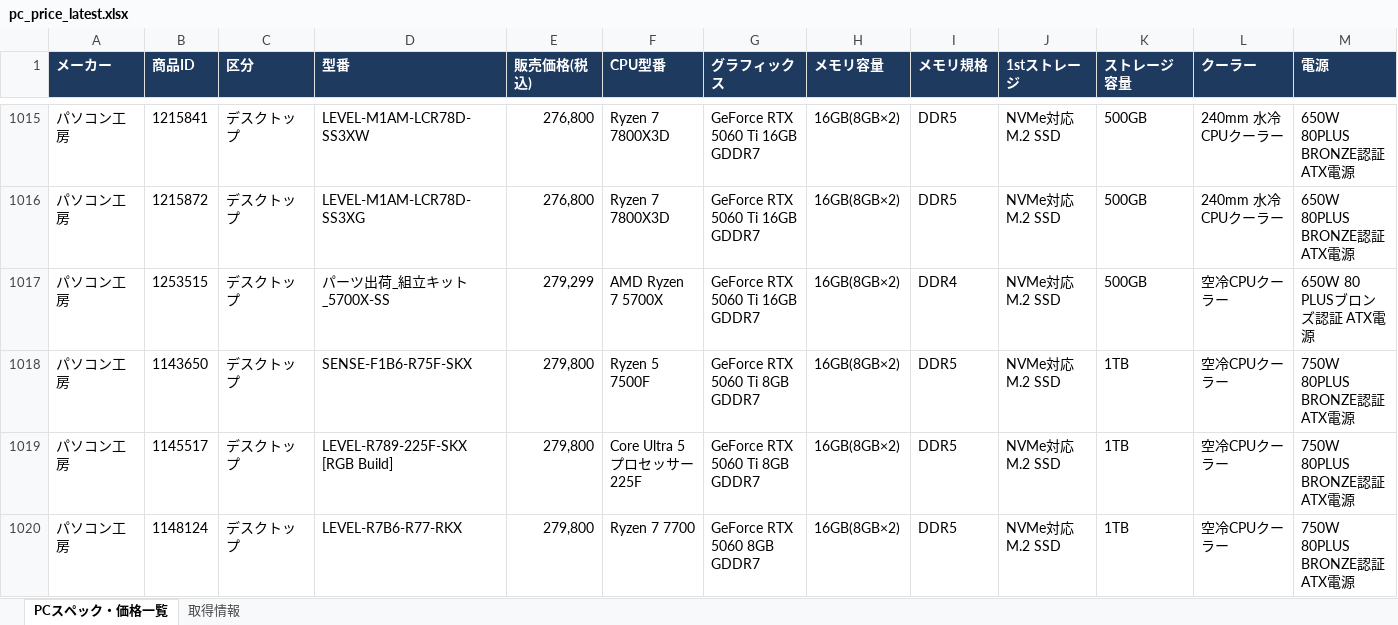
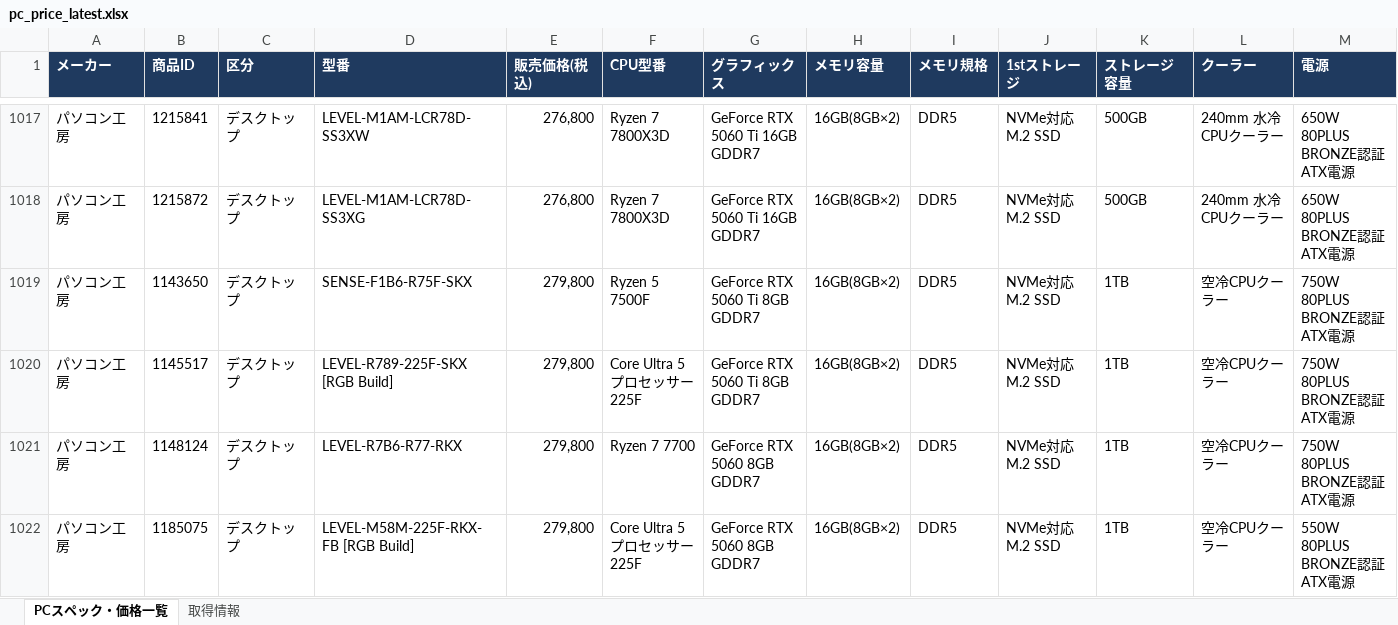
Before and after one commit to knoro-hue/pcprice_reseach_list, an Excel workbook: output/pc_price_latest.xlsx, sheet PCスペック・価格一覧, drawn as a sheet; only a part is shown, gaps mark what is left out; the shorter side is filled out with more unchanged rows; values as stored, in another font and other column widths than the file's, no borders; removed rows and columns are numbered as before the commit, all else as after; rows hold the shown columns only; the diff covers the shown part only; the diff names each change by its address in the sheet, - before the commit and + after, or states it on an @@ line.

```diff
--- a/output/pc_price_latest.xlsx (sheet PCスペック・価格一覧)
+++ b/output/pc_price_latest.xlsx (sheet PCスペック・価格一覧)
-row 1017: パソコン工房 | 1253515 | デスクトップ | パーツ出荷_組立キット_5700X-SS | 279,299 | AMD Ryzen 7 5700X | GeForce RTX 5060 Ti 16GB GDDR7 | 16GB(8GB×2) | DDR4 | NVMe対応 M.2 SSD | 500GB | 空冷CPUクーラー | 650W 80 PLUSブロンズ認証 ATX電源
```
Also changed, not shown: 7 added rows, 9 removed rows and 11 edited cells elsewhere in this sheet, sheet 取得情報, output/pckoubou_pc_latest.xlsx, 10 other files.
